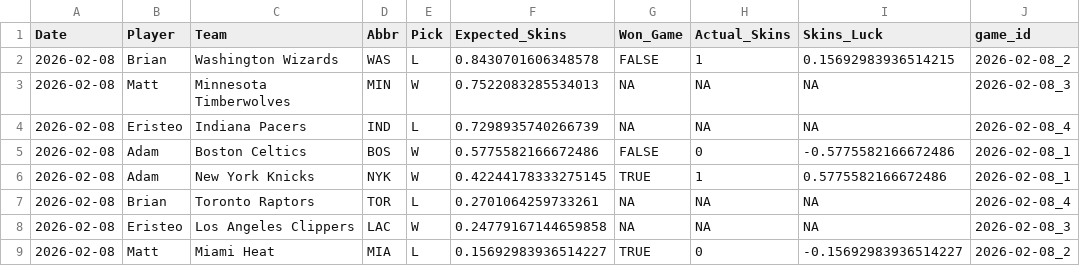
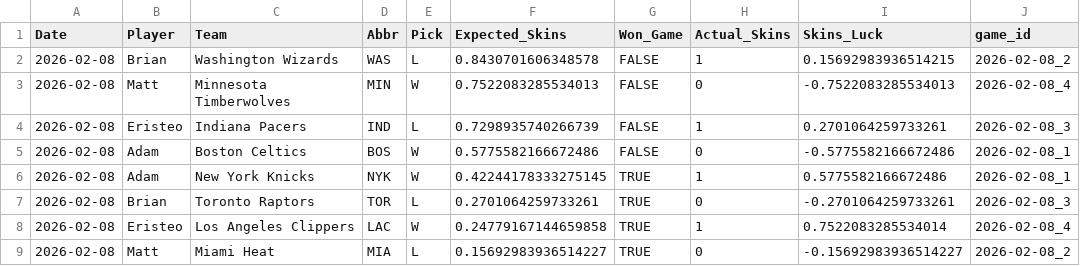
Before and after one commit to ejperez2/Daily-Skins-Matchups, a CSV file: skins_history/2026-02-08.csv, drawn as a sheet.

```diff
--- a/skins_history/2026-02-08.csv
+++ b/skins_history/2026-02-08.csv
@@ -2,8 +2,8 @@ Date,Player,Team,Abbr,Pick,Expected_Skins,Won_Game,Actual_Skins,Skins_Luck,game_
 2026-02-08,Brian,Washington Wizards,WAS,L,0.8430701606348578,FALSE,1,0.15692983936514215,2026-02-08_2
-2026-02-08,Matt,Minnesota Timberwolves,MIN,W,0.7522083285534013,NA,NA,NA,2026-02-08_3
-2026-02-08,Eristeo,Indiana Pacers,IND,L,0.7298935740266739,NA,NA,NA,2026-02-08_4
+2026-02-08,Matt,Minnesota Timberwolves,MIN,W,0.7522083285534013,FALSE,0,-0.7522083285534013,2026-02-08_4
+2026-02-08,Eristeo,Indiana Pacers,IND,L,0.7298935740266739,FALSE,1,0.2701064259733261,2026-02-08_3
 2026-02-08,Adam,Boston Celtics,BOS,W,0.5775582166672486,FALSE,0,-0.5775582166672486,2026-02-08_1
 2026-02-08,Adam,New York Knicks,NYK,W,0.42244178333275145,TRUE,1,0.5775582166672486,2026-02-08_1
-2026-02-08,Brian,Toronto Raptors,TOR,L,0.2701064259733261,NA,NA,NA,2026-02-08_4
-2026-02-08,Eristeo,Los Angeles Clippers,LAC,W,0.24779167144659858,NA,NA,NA,2026-02-08_3
+2026-02-08,Brian,Toronto Raptors,TOR,L,0.2701064259733261,TRUE,0,-0.2701064259733261,2026-02-08_3
+2026-02-08,Eristeo,Los Angeles Clippers,LAC,W,0.24779167144659858,TRUE,1,0.7522083285534014,2026-02-08_4
 2026-02-08,Matt,Miami Heat,MIA,L,0.15692983936514227,TRUE,0,-0.15692983936514227,2026-02-08_2
```
